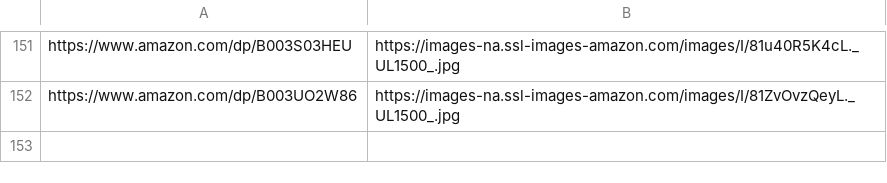
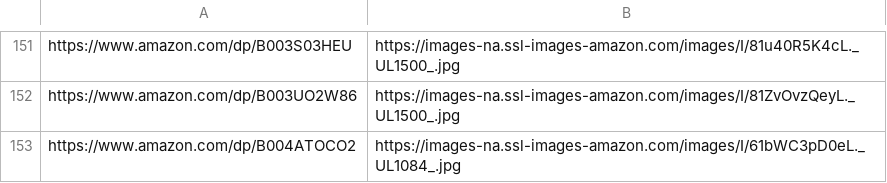
Before and after one commit to lccxx/spider-demo, a CSV file: kju.csv, drawn as a sheet; only a part is shown, gaps mark what is left out.

Commit message:
Update result csv file

```diff
--- a/kju.csv
+++ b/kju.csv
@@ -152 +152,2 @@ https://www.amazon.com/dp/B003S03HEU,https://images-na.ssl-images-amazon.com/ima
 https://www.amazon.com/dp/B003UO2W86,https://images-na.ssl-images-amazon.com/images/I/81ZvOvzQeyL._UL1500_.jpg
+https://www.amazon.com/dp/B004ATOCO2,https://images-na.ssl-images-amazon.com/images/I/61bWC3pD0eL._UL1084_.jpg
```
